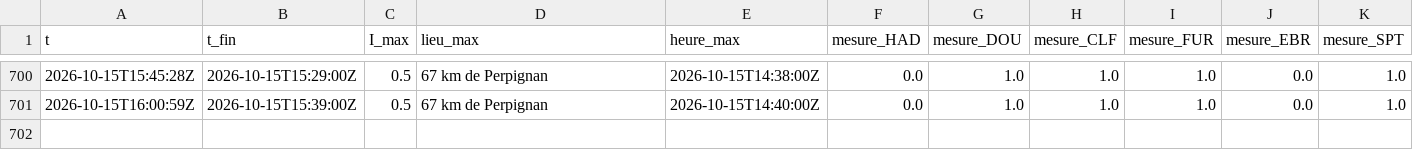
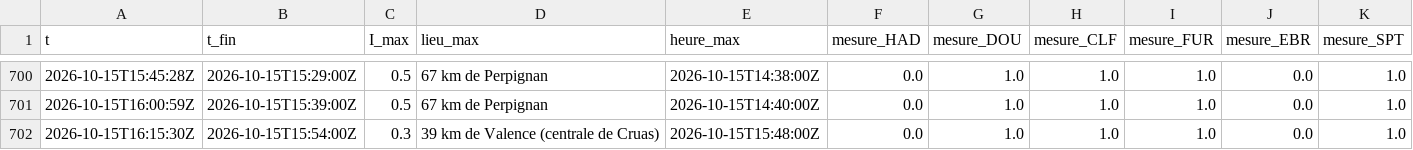
Before and after one commit to Rom1cmoi/veille-cig-france, a CSV file: journal/sol_2026-10.csv, drawn as a sheet; only a part is shown, gaps mark what is left out; the diff names each change by its address in the sheet, - before the commit and + after, or states it on an @@ line.

```diff
--- a/journal/sol_2026-10.csv
+++ b/journal/sol_2026-10.csv
+row 702: 2026-10-15T16:15:30Z | 2026-10-15T15:54:00Z | 0.3 | 39 km de Valence (centrale de Cruas) | 2026-10-15T15:48:00Z | 0.0 | 1.0 | 1.0 | 1.0 | 0.0 | 1.0
```
Also changed, not shown: journal/collectes_2026-10.csv, journal/l1/l1_2026-10-15.csv, 2 other files.
